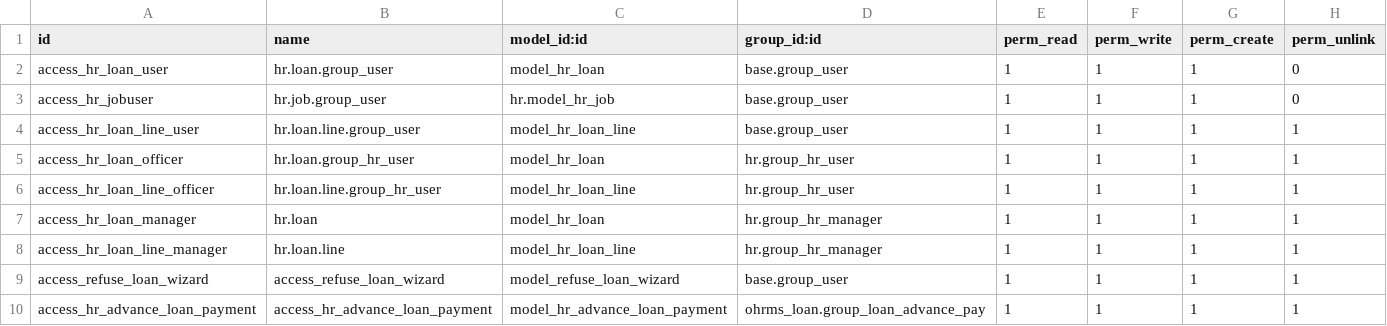
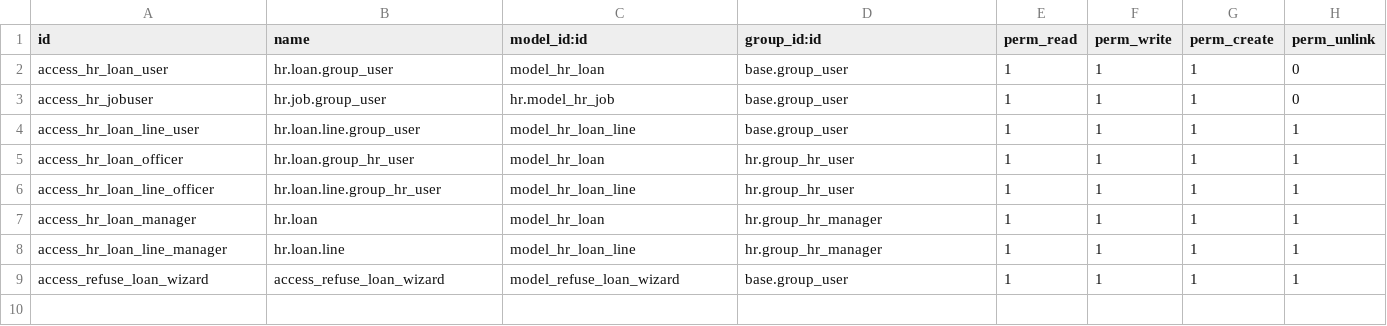
Before and after one commit to albalawibbg/BBG_LIVE, a CSV file: ohrms_loan/security/ir.model.access.csv, drawn as a sheet.

Commit message:
ohrms_loan

```diff
--- a/ohrms_loan/security/ir.model.access.csv
+++ b/ohrms_loan/security/ir.model.access.csv
@@ -9,2 +9 @@ access_hr_loan_line_manager,hr.loan.line,model_hr_loan_line,hr.group_hr_manager,
 access_refuse_loan_wizard,access_refuse_loan_wizard,model_refuse_loan_wizard,base.group_user,1,1,1,1
-access_hr_advance_loan_payment,access_hr_advance_loan_payment,model_hr_advance_loan_payment,ohrms_loan.group_loan_advance_pay,1,1,1,1
```
Also changed, not shown: 9 other files.
